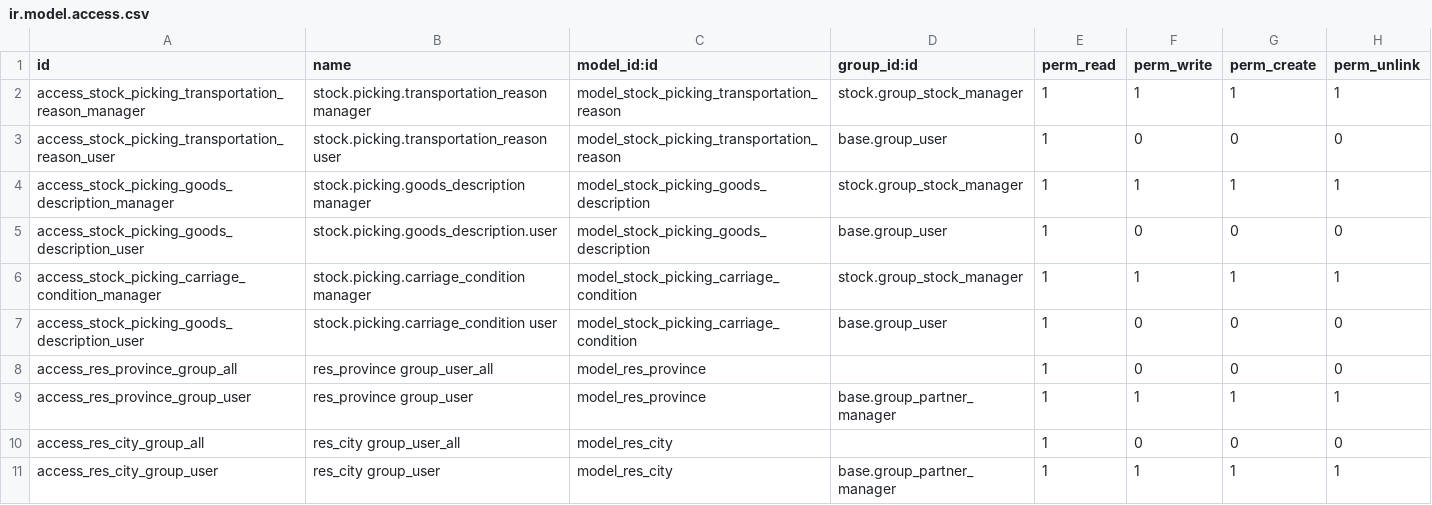
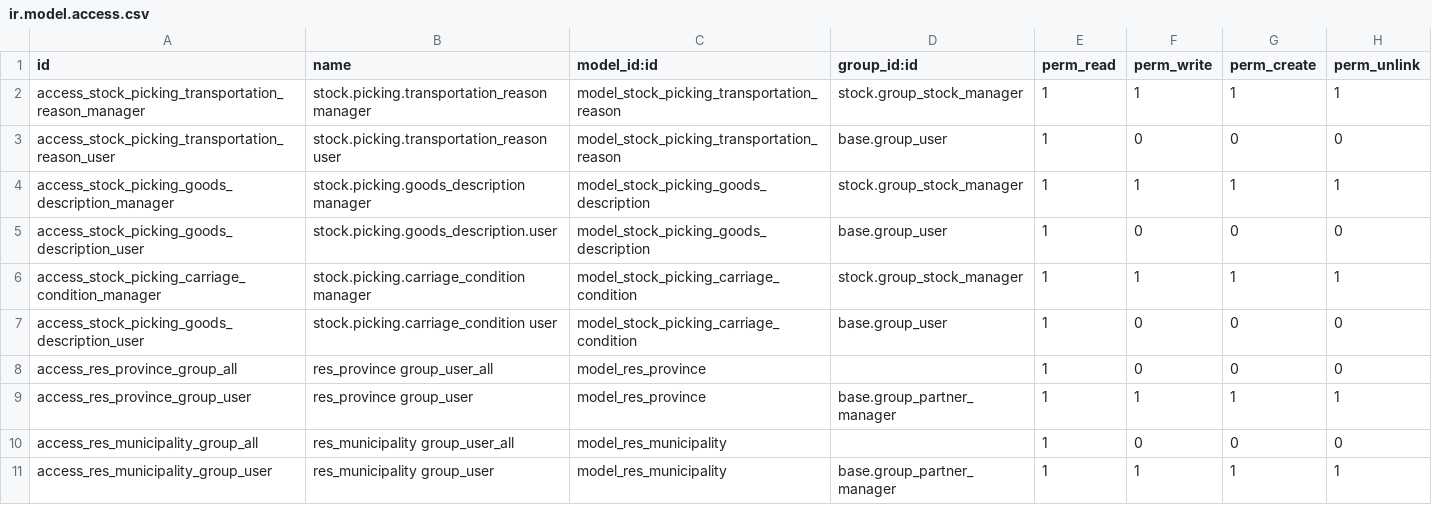
Before and after one commit to OCA/l10n-italy, a CSV file: l10n_it/security/ir.model.access.csv, drawn as a sheet.

```diff
--- a/l10n_it/security/ir.model.access.csv
+++ b/l10n_it/security/ir.model.access.csv
@@ -9,3 +9,3 @@
 "access_res_province_group_user","res_province group_user","model_res_province","base.group_partner_manager",1,1,1,1
-"access_res_city_group_all","res_city group_user_all","model_res_city",,1,0,0,0
-"access_res_city_group_user","res_city group_user","model_res_city","base.group_partner_manager",1,1,1,1
+"access_res_municipality_group_all","res_municipality group_user_all","model_res_municipality",,1,0,0,0
+"access_res_municipality_group_user","res_municipality group_user","model_res_municipality","base.group_partner_manager",1,1,1,1
```
Also changed, not shown: 7 other files.
